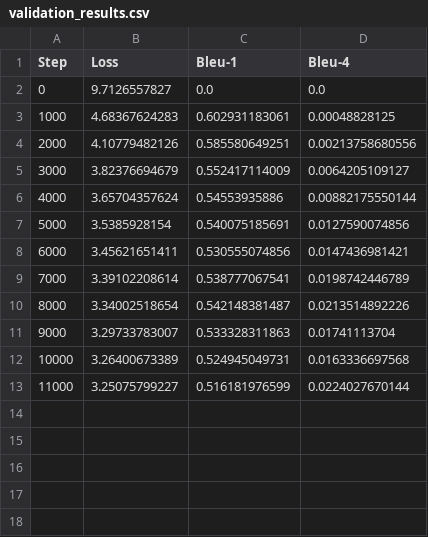
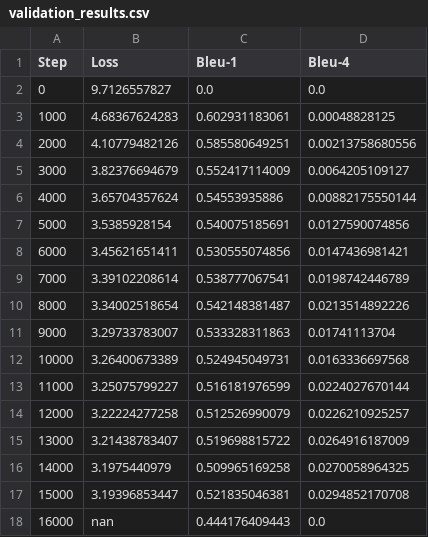
Before and after one commit to rbsysnn/nlp-multimodal-language-models, a CSV file: ff/validation_results.csv, drawn as a sheet; the diff names each change by its address in the sheet, - before the commit and + after, or states it on an @@ line.

```diff
--- a/ff/validation_results.csv
+++ b/ff/validation_results.csv
+row 14: 12000 | 3.22224277258 | 0.512526990079 | 0.0226210925257
+row 15: 13000 | 3.21438783407 | 0.519698815722 | 0.0264916187009
+row 16: 14000 | 3.1975440979 | 0.509965169258 | 0.0270058964325
+row 17: 15000 | 3.19396853447 | 0.521835046381 | 0.0294852170708
+row 18: 16000 | nan | 0.444176409443 | 0.0
```
Also changed, not shown: ff/test_results.csv, 5 other files.
